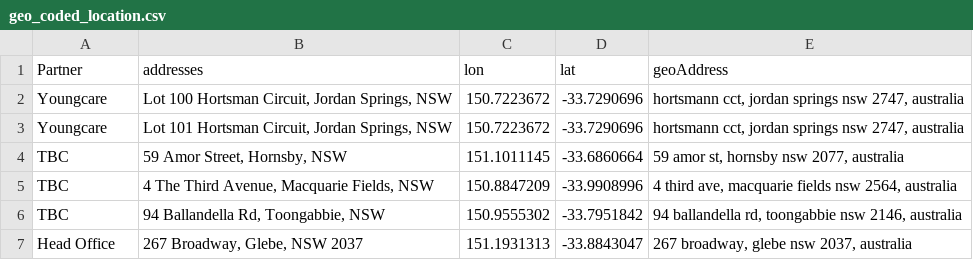
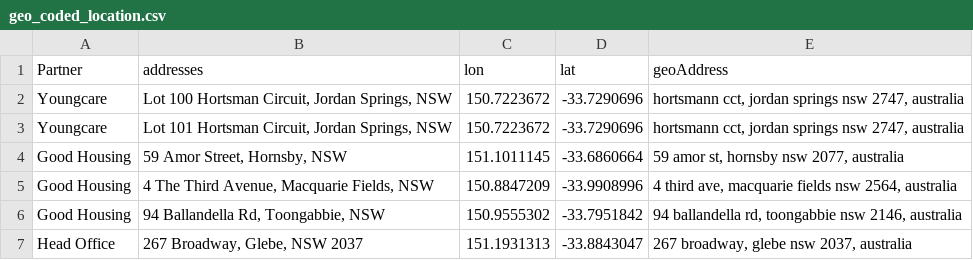
Before and after one commit to KellyTall/kellytall.github.io, a CSV file: data/geo_coded_location.csv, drawn as a sheet.

```diff
--- a/data/geo_coded_location.csv
+++ b/data/geo_coded_location.csv
@@ -3,5 +3,5 @@ Youngcare,"Lot 100 Hortsman Circuit, Jordan Springs, NSW",150.7223672,-33.729069
 Youngcare,"Lot 101 Hortsman Circuit, Jordan Springs, NSW",150.7223672,-33.7290696,"hortsmann cct, jordan springs nsw 2747, australia"
-TBC,"59 Amor Street, Hornsby, NSW",151.1011145,-33.6860664,"59 amor st, hornsby nsw 2077, australia"
-TBC,"4 The Third Avenue, Macquarie Fields, NSW",150.8847209,-33.9908996,"4 third ave, macquarie fields nsw 2564, australia"
-TBC,"94 Ballandella Rd, Toongabbie, NSW",150.9555302,-33.7951842,"94 ballandella rd, toongabbie nsw 2146, australia"
+Good Housing,"59 Amor Street, Hornsby, NSW",151.1011145,-33.6860664,"59 amor st, hornsby nsw 2077, australia"
+Good Housing,"4 The Third Avenue, Macquarie Fields, NSW",150.8847209,-33.9908996,"4 third ave, macquarie fields nsw 2564, australia"
+Good Housing,"94 Ballandella Rd, Toongabbie, NSW",150.9555302,-33.7951842,"94 ballandella rd, toongabbie nsw 2146, australia"
 Head Office,"267 Broadway, Glebe, NSW 2037",151.1931313,-33.8843047,"267 broadway, glebe nsw 2037, australia"
```
Also changed, not shown: 9 other files.
